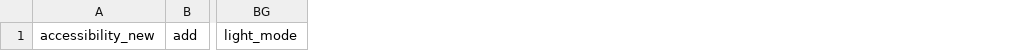
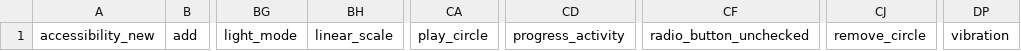
Before and after one commit to kettly1260/rehab, a CSV file: build/icons.csv, drawn as a sheet; only a part is shown, gaps mark what is left out; the diff names each change by its address in the sheet, - before the commit and + after, or states it on an @@ line.

```diff
--- a/build/icons.csv
+++ b/build/icons.csv
+column BH, row 1: linear_scale
+column CA, row 1: play_circle
+column CD, row 1: progress_activity
+column CF, row 1: radio_button_unchecked
+column CJ, row 1: remove_circle
+column DP, row 1: vibration
```
Also changed, not shown: 53 other files.
